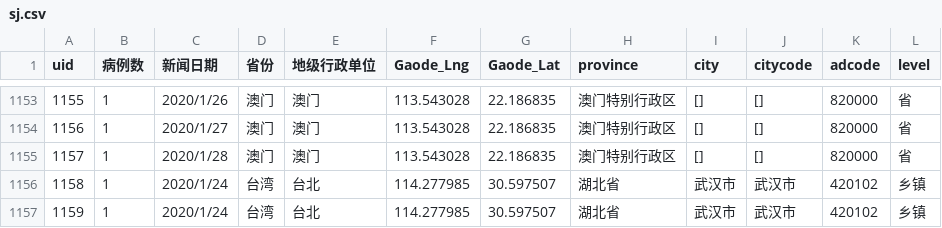
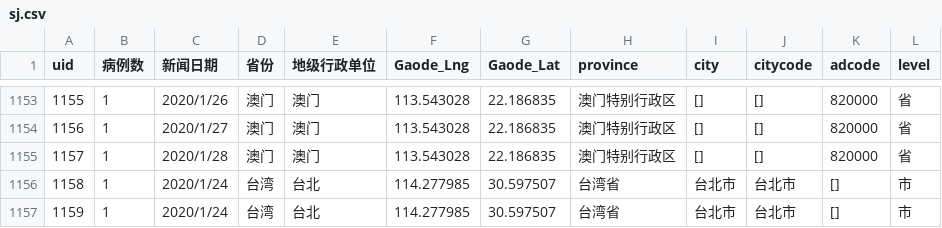
Before and after one commit to W55699/wuhanjiayou, a CSV file: sj.csv, drawn as a sheet; only a part is shown, gaps mark what is left out.

Commit message:
Update sj.csv

```diff
--- a/sj.csv
+++ b/sj.csv
@@ -1155,3 +1155,3 @@ uid,病例数,新闻日期,省份,地级行政单位,Gaode_Lng,Gaode_Lat,provinc
 1157,1,2020/1/28,澳门,澳门,113.543028,22.186835,澳门特别行政区,[],[],820000,省
-1158,1,2020/1/24,台湾,台北,114.277985,30.597507,湖北省,武汉市,武汉市,420102,乡镇
-1159,1,2020/1/24,台湾,台北,114.277985,30.597507,湖北省,武汉市,武汉市,420102,乡镇
+1158,1,2020/1/24,台湾,台北,114.277985,30.597507,台湾省,台北市,台北市,[],市
+1159,1,2020/1/24,台湾,台北,114.277985,30.597507,台湾省,台北市,台北市,[],市
```
